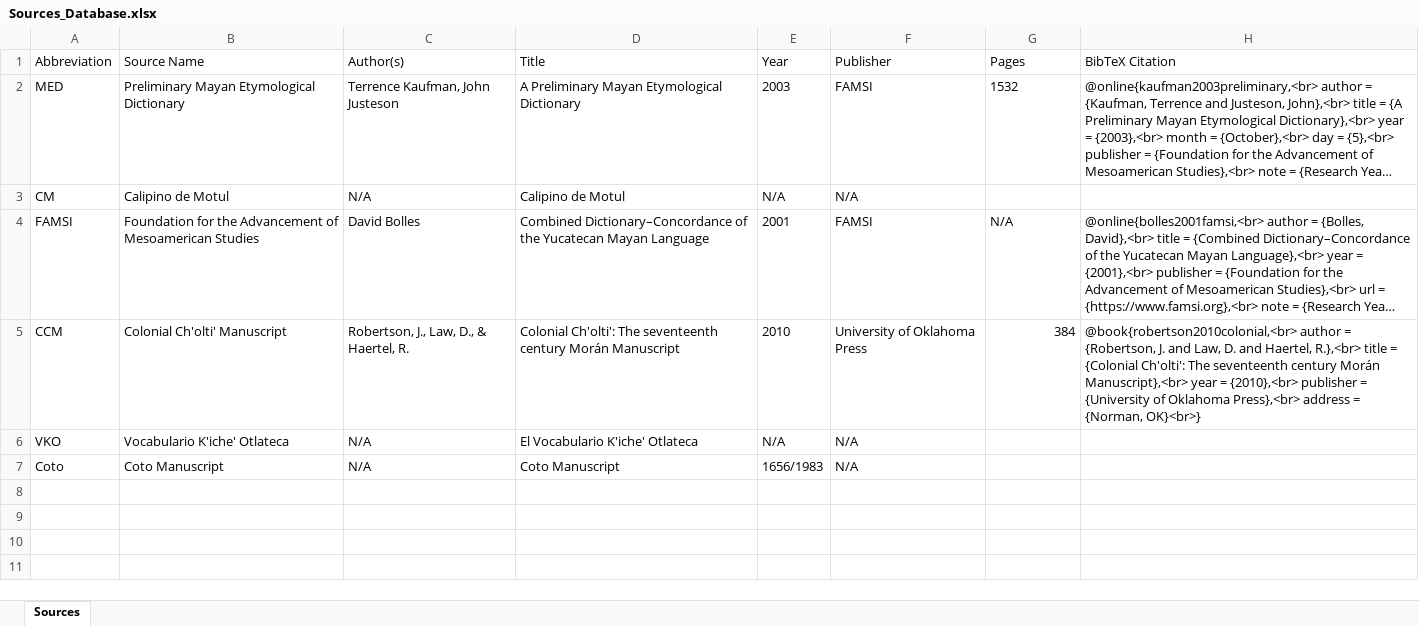
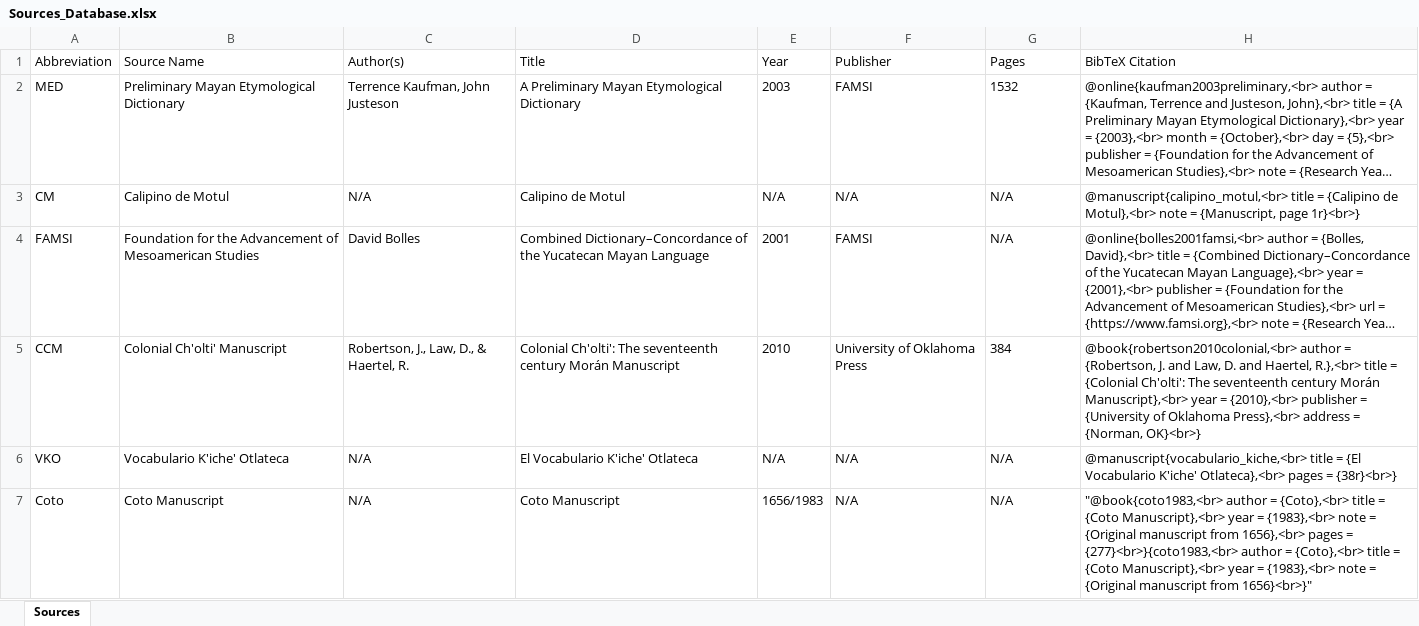
Before and after one commit to kevin14767/MAYALEX_Workflow, an Excel workbook: Sources_Database.xlsx, sheet Sources, drawn as a sheet; long unchanged cells end in …; values as stored, in another font and other column widths than the file's, no borders; the diff names each change by its address in the sheet, - before the commit and + after, or states it on an @@ line.

```diff
--- a/Sources_Database.xlsx (sheet Sources)
+++ b/Sources_Database.xlsx (sheet Sources)
-G3 (Pages): (empty)
+G3 (Pages): N/A
-H3 (BibTeX Citation): (empty)
+H3 (BibTeX Citation): @manuscript{calipino_motul,<br> title = {Calipino de Motul},<br> note = {Manuscript, page 1r}<br>}
-G5 alignment: right
+G5 alignment: left
-G6:G7 (Pages): (empty)
+G6:G7 (Pages): N/A
-H6 (BibTeX Citation): (empty)
+H6 (BibTeX Citation): @manuscript{vocabulario_kiche,<br> title = {El Vocabulario K'iche' Otlateca},<br> pages = {38r}<br>}
-H7 (BibTeX Citation): (empty)
+H7 (BibTeX Citation): "@book{coto1983,<br> author = {Coto},<br> title = {Coto Manuscript},<br> year = {1983},<br> note = {Original manuscript from 1656},<br> pages = {277}<br>}{coto1983,<br> author = {Coto},<br> title = {Coto Manuscript},<br> year = {1983},<br> note = {Original manuscript from 1656}<br>}"
```
Also changed, not shown: 13 other files.
